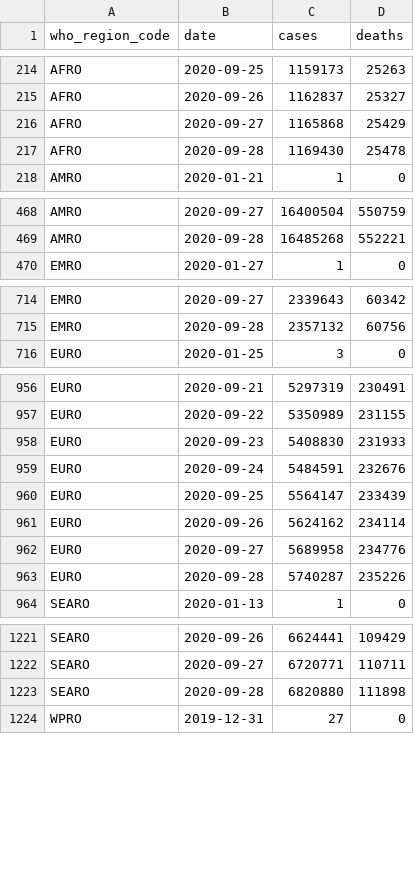
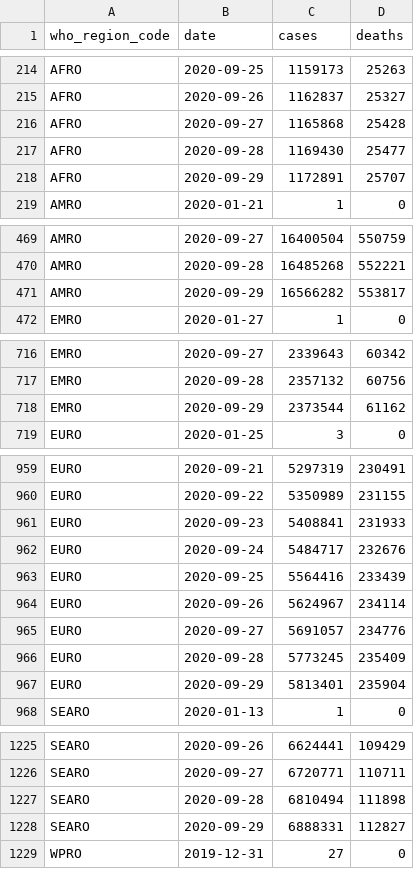
Before and after one commit to covid-open-data/xform-casecount-ecdc, a CSV file: output/who_regions.csv, drawn as a sheet; only a part is shown, gaps mark what is left out; the diff covers the shown part only.

```diff
--- a/output/who_regions.csv
+++ b/output/who_regions.csv
@@ -215,4 +215,5 @@ AFRO,2020-09-25,1159173,25263
 AFRO,2020-09-26,1162837,25327
-AFRO,2020-09-27,1165868,25429
-AFRO,2020-09-28,1169430,25478
+AFRO,2020-09-27,1165868,25428
+AFRO,2020-09-28,1169430,25477
+AFRO,2020-09-29,1172891,25707
 AMRO,2020-01-21,1,0
@@ -469,2 +470,3 @@ AMRO,2020-09-27,16400504,550759
 AMRO,2020-09-28,16485268,552221
+AMRO,2020-09-29,16566282,553817
 EMRO,2020-01-27,1,0
@@ -715,2 +717,3 @@ EMRO,2020-09-27,2339643,60342
 EMRO,2020-09-28,2357132,60756
+EMRO,2020-09-29,2373544,61162
 EURO,2020-01-25,3,0
@@ -957,8 +960,9 @@ EURO,2020-09-21,5297319,230491
 EURO,2020-09-22,5350989,231155
-EURO,2020-09-23,5408830,231933
-EURO,2020-09-24,5484591,232676
-EURO,2020-09-25,5564147,233439
-EURO,2020-09-26,5624162,234114
-EURO,2020-09-27,5689958,234776
-EURO,2020-09-28,5740287,235226
+EURO,2020-09-23,5408841,231933
+EURO,2020-09-24,5484717,232676
+EURO,2020-09-25,5564416,233439
+EURO,2020-09-26,5624967,234114
+EURO,2020-09-27,5691057,234776
+EURO,2020-09-28,5773245,235409
+EURO,2020-09-29,5813401,235904
 SEARO,2020-01-13,1,0
@@ -1222,3 +1226,4 @@ SEARO,2020-09-26,6624441,109429
 SEARO,2020-09-27,6720771,110711
-SEARO,2020-09-28,6820880,111898
+SEARO,2020-09-28,6810494,111898
+SEARO,2020-09-29,6888331,112827
 WPRO,2019-12-31,27,0
```
Also changed, not shown: 1 added row elsewhere in this file, output/admin0/all.csv, output/continents.csv, 1 other file.
